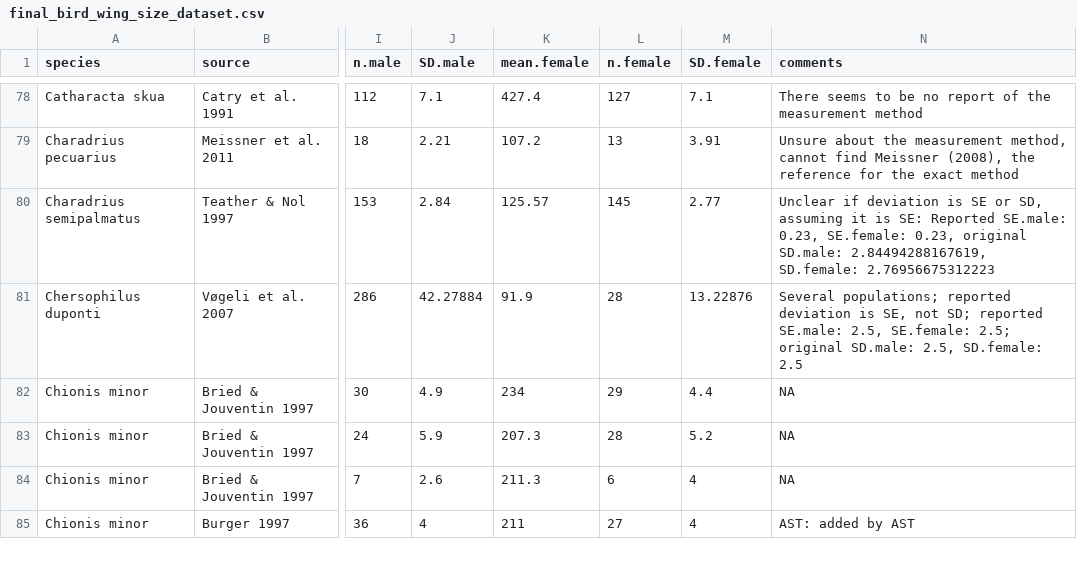
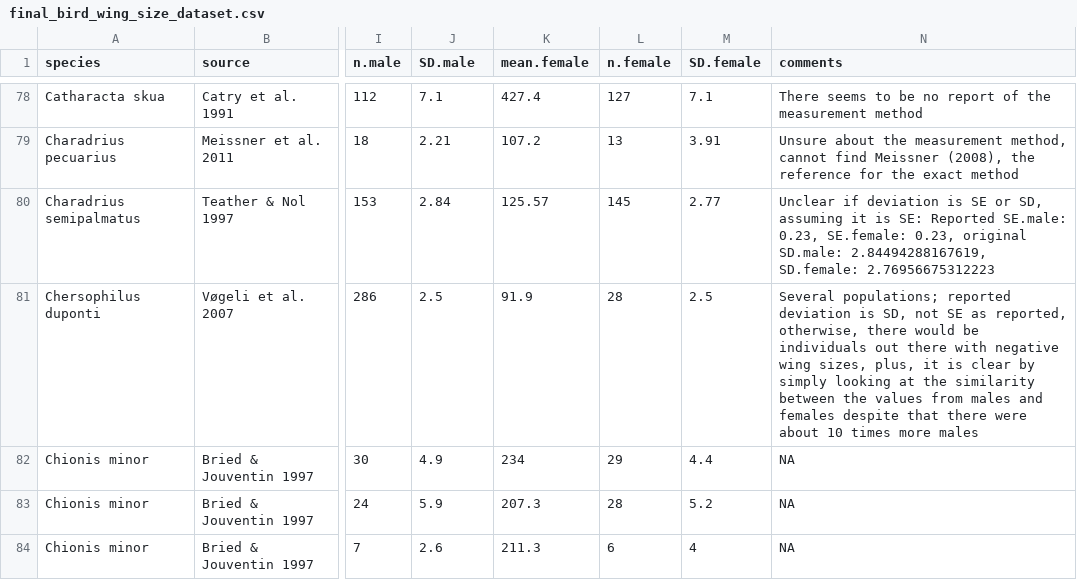
Before and after one commit to ASanchez-Tojar/meta-analysis_canalisation_bird_wing, a CSV file: data/final/final_bird_wing_size_dataset.csv, drawn as a sheet; only a part is shown, gaps mark what is left out; the shorter side is filled out with more unchanged rows; the diff names each change by its address in the sheet, - before the commit and + after, or states it on an @@ line.

Commit message:
Fixed an error in data reporting, where authors said to have reported SE whereas they were reporting SD as otherwise part of the population would be flying around with negative wing size values

```diff
--- a/data/final/final_bird_wing_size_dataset.csv
+++ b/data/final/final_bird_wing_size_dataset.csv
-J81 (SD.male): 42.27884
+J81 (SD.male): 2.5
-M81 (SD.female): 13.22876
+M81 (SD.female): 2.5
-N81 (comments): …deviation is SE, not SD; reported SE.male: 2.5, SE.female: 2.5; original SD.male: 2.5, SD.female: 2.5
+N81 (comments): …deviation is SD, not SE as reported, otherwise, there would be individuals out there with negative wing sizes, plus, it is clear by simply looking at the similarity between the values from males and females despite that there were about 10 times more males
```
